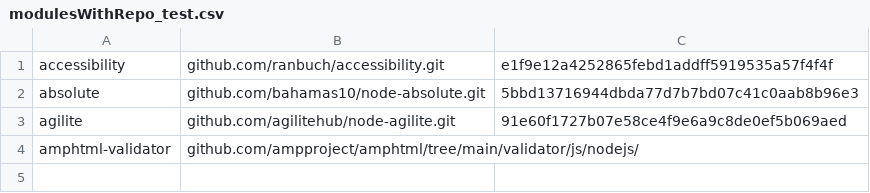
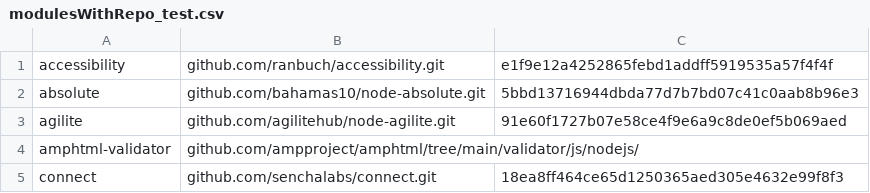
Before and after one commit to luka1199/npm-module-data, a CSV file: example/modulesWithRepo_test.csv, drawn as a sheet; the diff names each change by its address in the sheet, - before the commit and + after, or states it on an @@ line.

```diff
--- a/example/modulesWithRepo_test.csv
+++ b/example/modulesWithRepo_test.csv
+row 5: connect | github.com/senchalabs/connect.git | 18ea8ff464ce65d1250365aed305e4632e99f8f3
```
Also changed, not shown: 8 other files.
